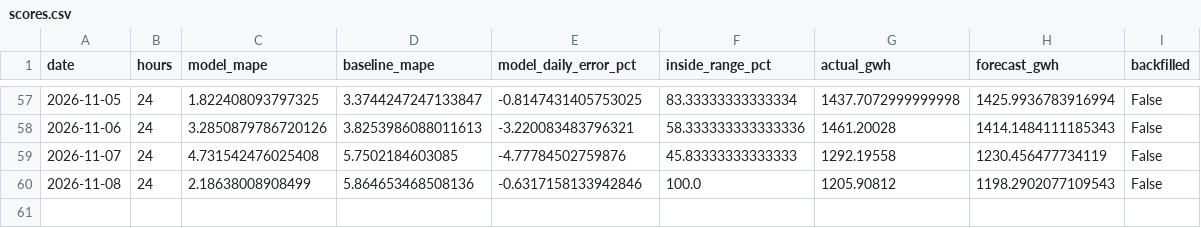
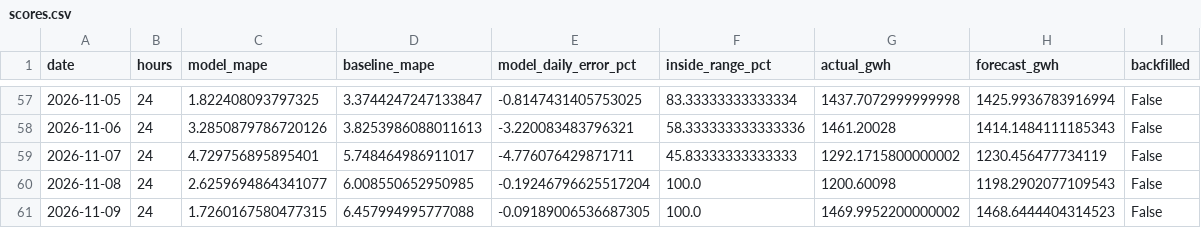
Before and after one commit to SAMYSOSERIOUS/DEEL, a CSV file: results/scores.csv, drawn as a sheet; only a part is shown, gaps mark what is left out.

```diff
--- a/results/scores.csv
+++ b/results/scores.csv
@@ -58,3 +58,4 @@ date,hours,model_mape,baseline_mape,model_daily_error_pct,inside_range_pct,actua
 2026-11-06,24,3.2850879786720126,3.8253986088011613,-3.220083483796321,58.333333333333336,1461.20028,1414.1484111185343,False
-2026-11-07,24,4.731542476025408,5.7502184603085,-4.77784502759876,45.83333333333333,1292.19558,1230.456477734119,False
-2026-11-08,24,2.18638008908499,5.864653468508136,-0.6317158133942846,100.0,1205.90812,1198.2902077109543,False
+2026-11-07,24,4.729756895895401,5.748464986911017,-4.776076429871711,45.83333333333333,1292.1715800000002,1230.456477734119,False
+2026-11-08,24,2.6259694864341077,6.008550652950985,-0.19246796625517204,100.0,1200.60098,1198.2902077109543,False
+2026-11-09,24,1.7260167580477315,6.457994995777088,-0.09189006536687305,100.0,1469.9952200000002,1468.6444404314523,False
```
Also changed, not shown: results/areas/50Hertz/scores.csv, results/areas/Amprion/scores.csv, 22 other files.
